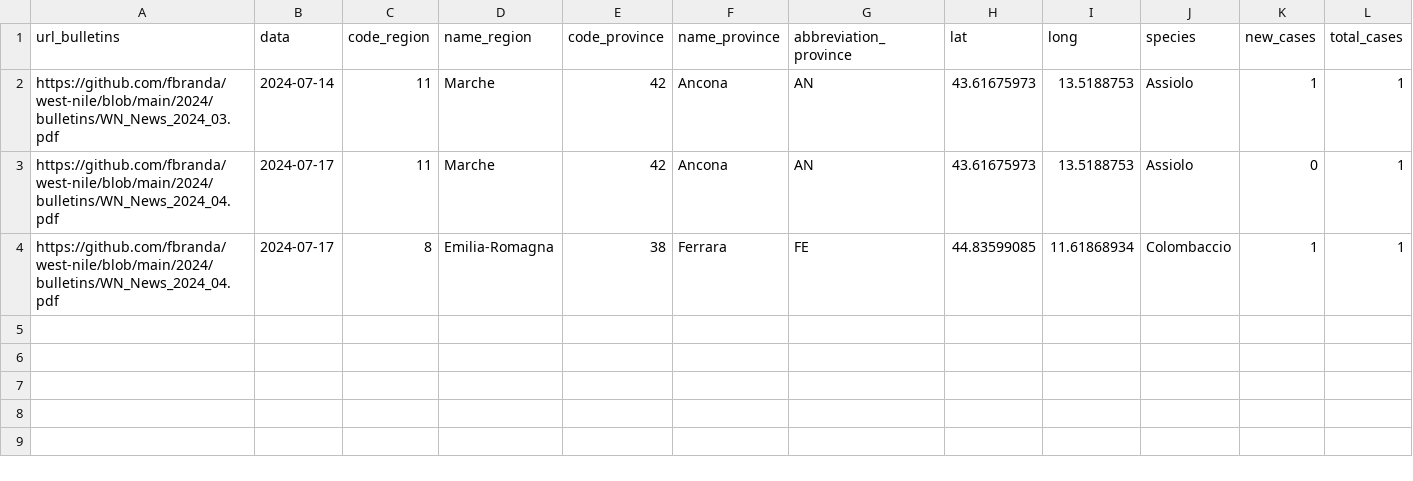
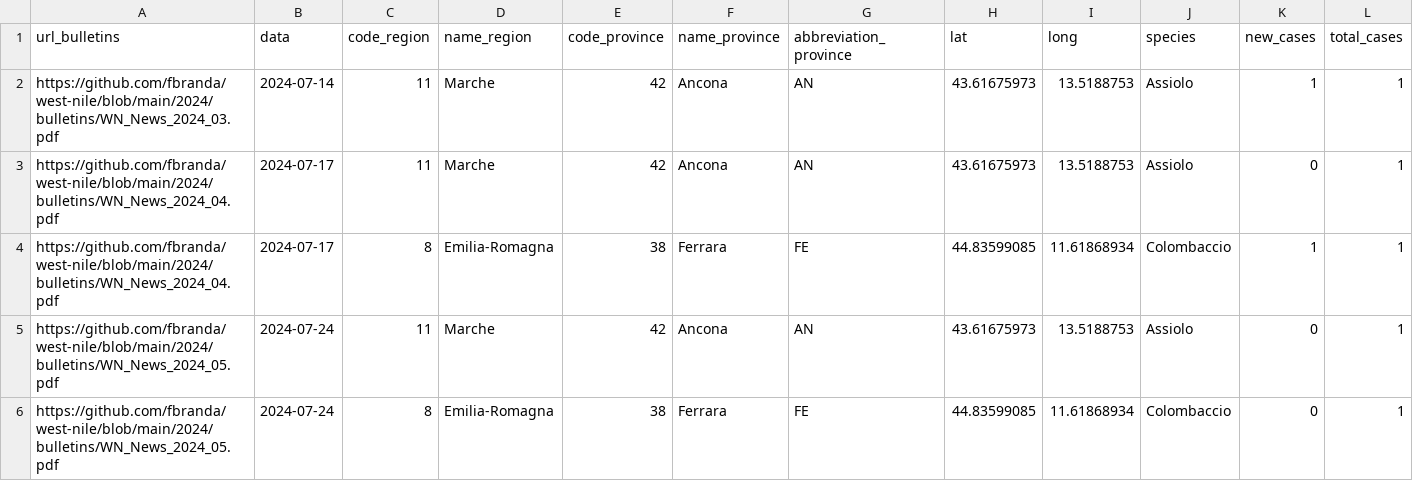
Before and after one commit to fbranda/west-nile, a CSV file: 2024/birds-surveillance/wn-ita-wild-birds-surveillance-2024.csv, drawn as a sheet; the diff names each change by its address in the sheet, - before the commit and + after, or states it on an @@ line.

```diff
--- a/2024/birds-surveillance/wn-ita-wild-birds-surveillance-2024.csv
+++ b/2024/birds-surveillance/wn-ita-wild-birds-surveillance-2024.csv
+row 5: https://github.com/fbranda/west-nile/blob/main/2024/bulletins/WN_News_2024_05.pdf | 2024-07-24 | 11 | Marche | 42 | Ancona | AN | 43.61675973 | 13.5188753 | Assiolo | 0 | 1
+row 6: https://github.com/fbranda/west-nile/blob/main/2024/bulletins/WN_News_2024_05.pdf | 2024-07-24 | 8 | Emilia-Romagna | 38 | Ferrara | FE | 44.83599085 | 11.61868934 | Colombaccio | 0 | 1
```
Also changed, not shown: 1 other file.
